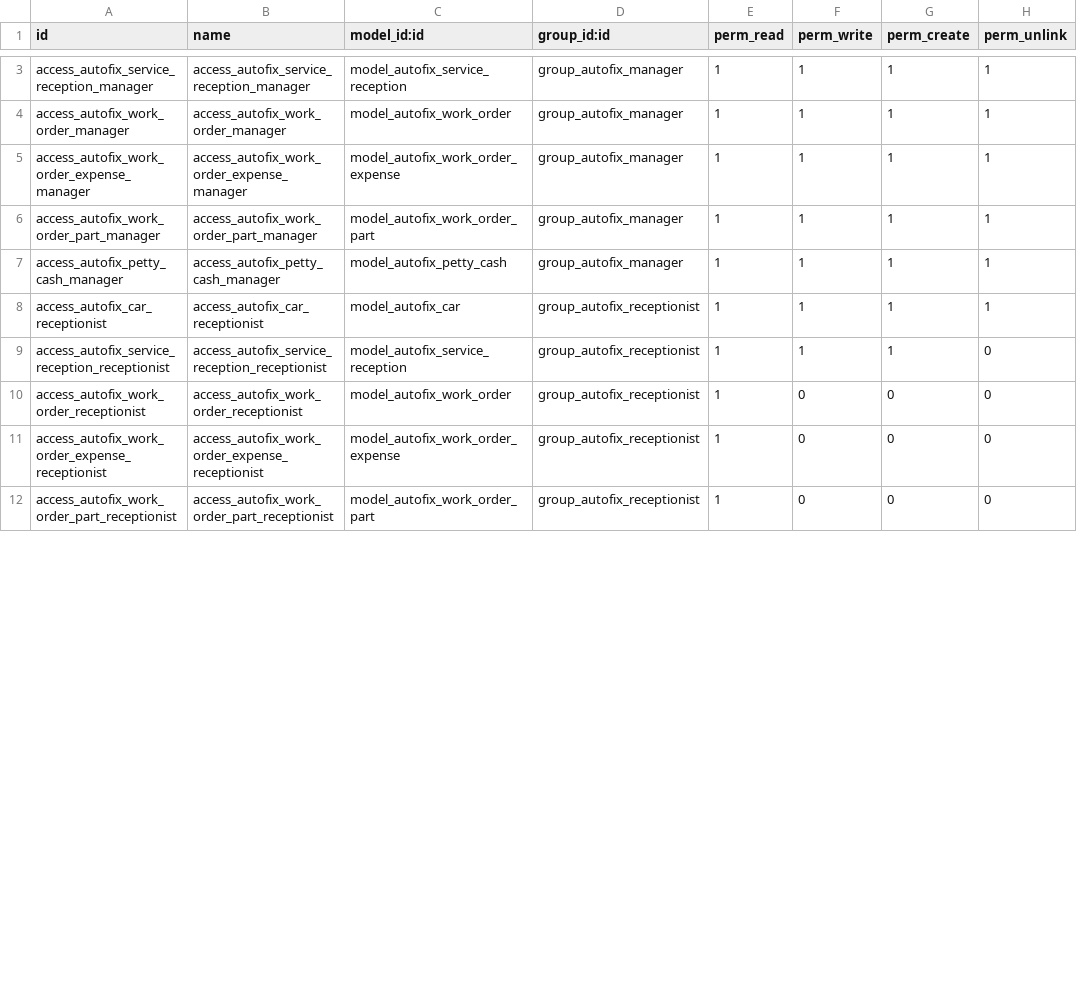
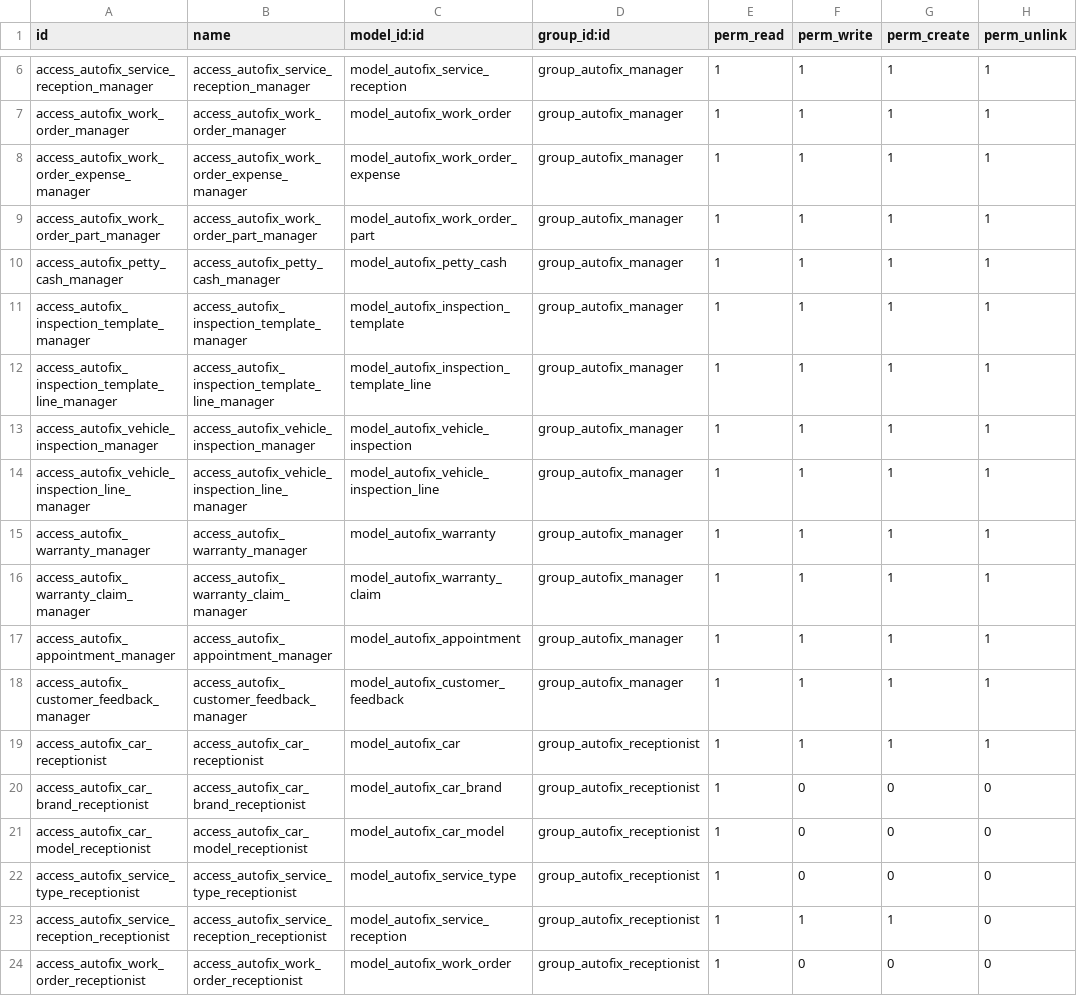
Before and after one commit to body556m/Odoo-AutoFix-Management-System, a CSV file: security/ir.model.access.csv, drawn as a sheet; only a part is shown, gaps mark what is left out; the shorter side is filled out with more unchanged rows; the diff covers the shown part only; the diff names each change by its address in the sheet, - before the commit and + after, or states it on an @@ line.

```diff
--- a/security/ir.model.access.csv
+++ b/security/ir.model.access.csv
+row 11: access_autofix_inspection_template_manager | access_autofix_inspection_template_manager | model_autofix_inspection_template | group_autofix_manager | 1 | 1 | 1 | 1
+row 12: access_autofix_inspection_template_line_manager | access_autofix_inspection_template_line_manager | model_autofix_inspection_template_line | group_autofix_manager | 1 | 1 | 1 | 1
+row 13: access_autofix_vehicle_inspection_manager | access_autofix_vehicle_inspection_manager | model_autofix_vehicle_inspection | group_autofix_manager | 1 | 1 | 1 | 1
+row 14: access_autofix_vehicle_inspection_line_manager | access_autofix_vehicle_inspection_line_manager | model_autofix_vehicle_inspection_line | group_autofix_manager | 1 | 1 | 1 | 1
+row 15: access_autofix_warranty_manager | access_autofix_warranty_manager | model_autofix_warranty | group_autofix_manager | 1 | 1 | 1 | 1
+row 16: access_autofix_warranty_claim_manager | access_autofix_warranty_claim_manager | model_autofix_warranty_claim | group_autofix_manager | 1 | 1 | 1 | 1
+row 17: access_autofix_appointment_manager | access_autofix_appointment_manager | model_autofix_appointment | group_autofix_manager | 1 | 1 | 1 | 1
+row 18: access_autofix_customer_feedback_manager | access_autofix_customer_feedback_manager | model_autofix_customer_feedback | group_autofix_manager | 1 | 1 | 1 | 1
+row 20: access_autofix_car_brand_receptionist | access_autofix_car_brand_receptionist | model_autofix_car_brand | group_autofix_receptionist | 1 | 0 | 0 | 0
+row 21: access_autofix_car_model_receptionist | access_autofix_car_model_receptionist | model_autofix_car_model | group_autofix_receptionist | 1 | 0 | 0 | 0
+row 22: access_autofix_service_type_receptionist | access_autofix_service_type_receptionist | model_autofix_service_type | group_autofix_receptionist | 1 | 0 | 0 | 0
```
Also changed, not shown: 12 added rows and 1 edited cell elsewhere in this file, 31 other files.
